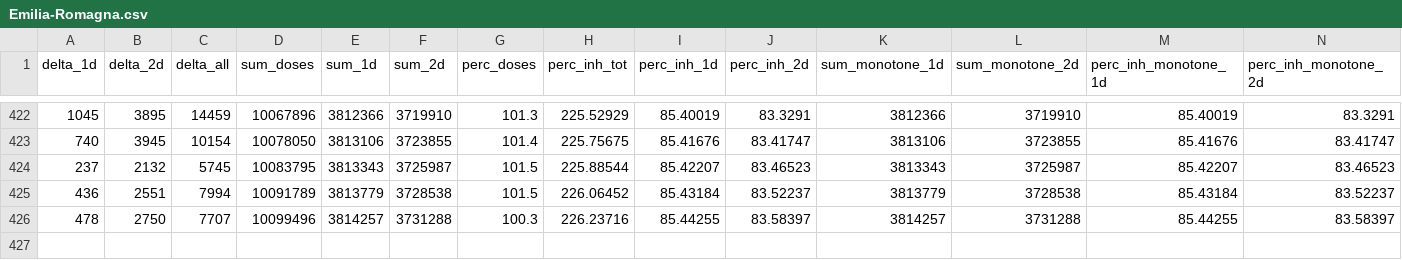
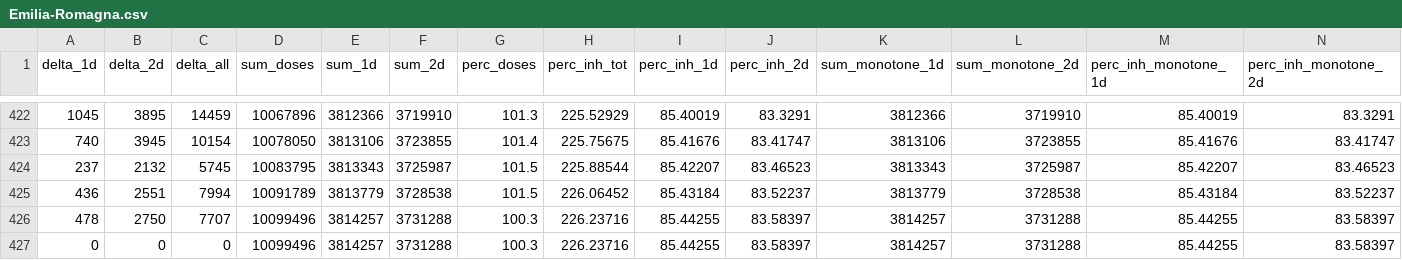
Before and after one commit to jrkager/covid-vaccinations-italy, a CSV file: vacc-history/Emilia-Romagna.csv, drawn as a sheet; only a part is shown, gaps mark what is left out; rows hold the shown columns only; the diff names each change by its address in the sheet, - before the commit and + after, or states it on an @@ line.

```diff
--- a/vacc-history/Emilia-Romagna.csv
+++ b/vacc-history/Emilia-Romagna.csv
+row 427: 0 | 0 | 0 | 10099496 | 3814257 | 3731288 | 100.3 | 226.23716 | 85.44255 | 83.58397 | 3814257 | 3731288 | 85.44255 | 83.58397
```
Also changed, not shown: vacc-history/Calabria.csv, vacc-history/Campania.csv, 19 other files.
